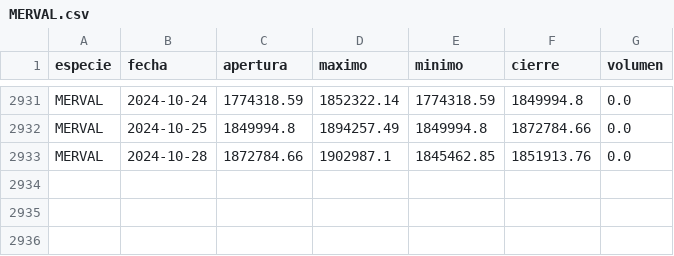
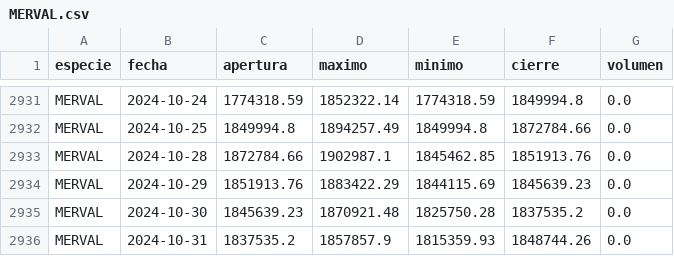
Before and after one commit to botjumbo/ratios-argy, a CSV file: docs/MERVAL.csv, drawn as a sheet; only a part is shown, gaps mark what is left out.

```diff
--- a/docs/MERVAL.csv
+++ b/docs/MERVAL.csv
@@ -2933 +2933,4 @@ MERVAL,2024-10-25,1849994.8,1894257.49,1849994.8,1872784.66,0.0
 MERVAL,2024-10-28,1872784.66,1902987.1,1845462.85,1851913.76,0.0
+MERVAL,2024-10-29,1851913.76,1883422.29,1844115.69,1845639.23,0.0
+MERVAL,2024-10-30,1845639.23,1870921.48,1825750.28,1837535.2,0.0
+MERVAL,2024-10-31,1837535.2,1857857.9,1815359.93,1848744.26,0.0
```
Also changed, not shown: docs/AL30D.csv, docs/AL35D.csv, 22 other files.
